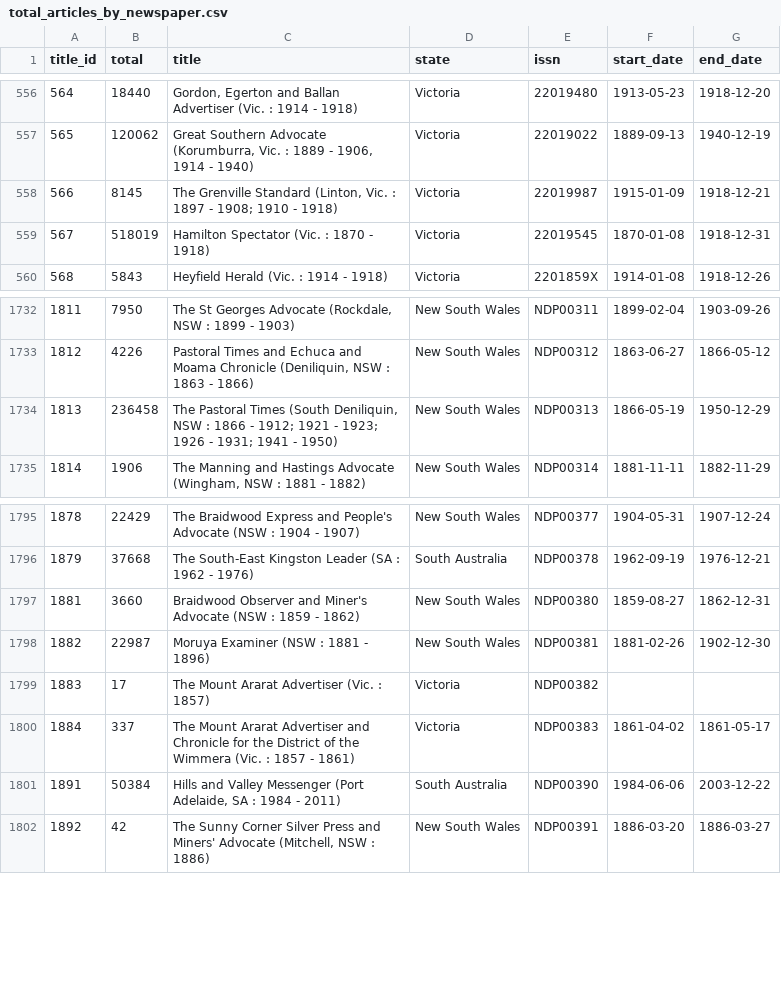
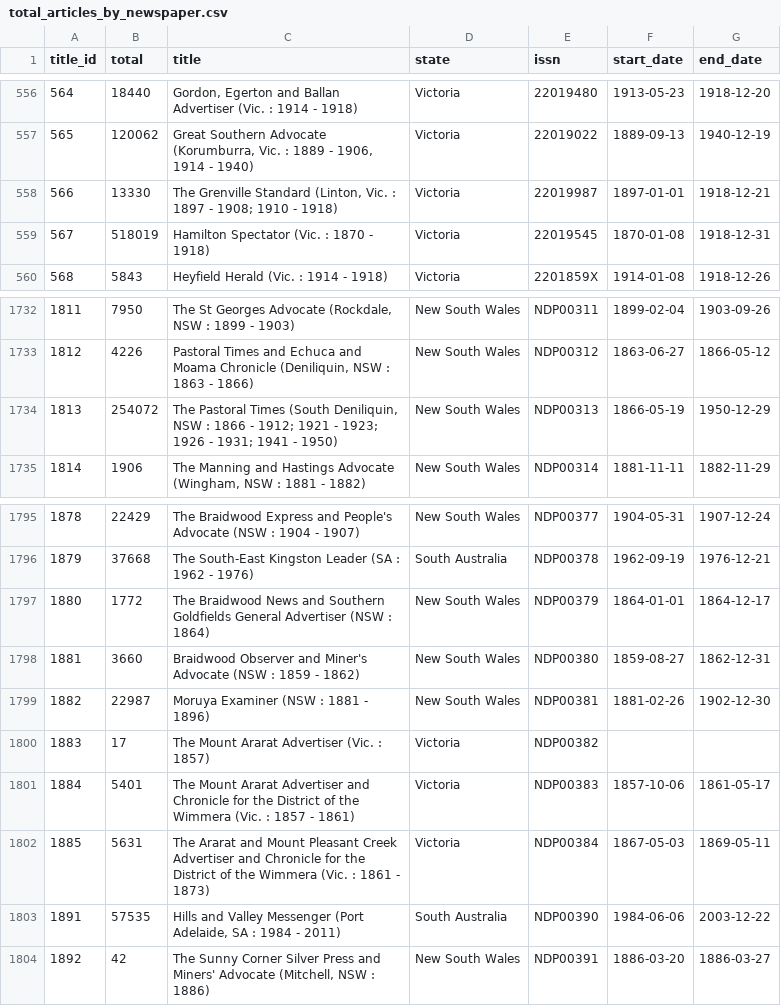
Before and after one commit to wragge/trove-newspaper-totals, a CSV file: data/total_articles_by_newspaper.csv, drawn as a sheet; only a part is shown, gaps mark what is left out.

```diff
--- a/data/total_articles_by_newspaper.csv
+++ b/data/total_articles_by_newspaper.csv
@@ -557,3 +557,3 @@ title_id,total,title,state,issn,start_date,end_date
 565,120062,"Great Southern Advocate (Korumburra, Vic. : 1889 - 1906, 1914 - 1940)",Victoria,22019022,1889-09-13,1940-12-19
-566,8145,"The Grenville Standard (Linton, Vic. : 1897 - 1908; 1910 - 1918)",Victoria,22019987,1915-01-09,1918-12-21
+566,13330,"The Grenville Standard (Linton, Vic. : 1897 - 1908; 1910 - 1918)",Victoria,22019987,1897-01-01,1918-12-21
 567,518019,Hamilton Spectator (Vic. : 1870 - 1918),Victoria,22019545,1870-01-08,1918-12-31
@@ -1733,3 +1733,3 @@ title_id,total,title,state,issn,start_date,end_date
 1812,4226,"Pastoral Times and Echuca and Moama Chronicle (Deniliquin, NSW : 1863 - 1866)",New South Wales,NDP00312,1863-06-27,1866-05-12
-1813,236458,"The Pastoral Times (South Deniliquin, NSW : 1866 - 1912; 1921 - 1923; 1926 - 1931; 1941 - 1950)",New South Wales,NDP00313,1866-05-19,1950-12-29
+1813,254072,"The Pastoral Times (South Deniliquin, NSW : 1866 - 1912; 1921 - 1923; 1926 - 1931; 1941 - 1950)",New South Wales,NDP00313,1866-05-19,1950-12-29
 1814,1906,"The Manning and Hastings Advocate (Wingham, NSW : 1881 - 1882)",New South Wales,NDP00314,1881-11-11,1882-11-29
@@ -1796,2 +1796,3 @@ title_id,total,title,state,issn,start_date,end_date
 1879,37668,The South-East Kingston Leader (SA : 1962 - 1976),South Australia,NDP00378,1962-09-19,1976-12-21
+1880,1772,The Braidwood News and Southern Goldfields General Advertiser (NSW : 1864),New South Wales,NDP00379,1864-01-01,1864-12-17
 1881,3660,Braidwood Observer and Miner's Advocate (NSW : 1859 - 1862),New South Wales,NDP00380,1859-08-27,1862-12-31
@@ -1799,4 +1800,5 @@ title_id,total,title,state,issn,start_date,end_date
 1883,17,The Mount Ararat Advertiser (Vic. : 1857),Victoria,NDP00382,,
-1884,337,The Mount Ararat Advertiser and Chronicle for the District of the Wimmera (Vic. : 1857 - 1861),Victoria,NDP00383,1861-04-02,1861-05-17
-1891,50384,"Hills and Valley Messenger (Port Adelaide, SA : 1984 - 2011)",South Australia,NDP00390,1984-06-06,2003-12-22
+1884,5401,The Mount Ararat Advertiser and Chronicle for the District of the Wimmera (Vic. : 1857 - 1861),Victoria,NDP00383,1857-10-06,1861-05-17
+1885,5631,The Ararat and Mount Pleasant Creek Advertiser and Chronicle for the District of the Wimmera (Vic. : 1861 - 1873),Victoria,NDP00384,1867-05-03,1869-05-11
+1891,57535,"Hills and Valley Messenger (Port Adelaide, SA : 1984 - 2011)",South Australia,NDP00390,1984-06-06,2003-12-22
 1892,42,"The Sunny Corner Silver Press and Miners' Advocate (Mitchell, NSW :  1886)",New South Wales,NDP00391,1886-03-20,1886-03-27
```
Also changed, not shown: data/total_articles_by_category.csv, data/total_articles_by_year.csv, 2 other files.
